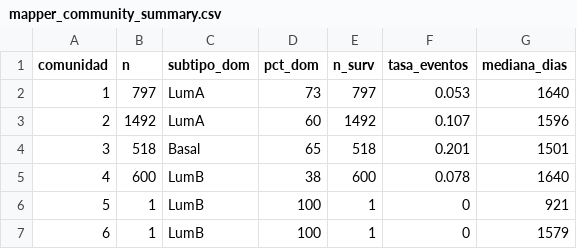
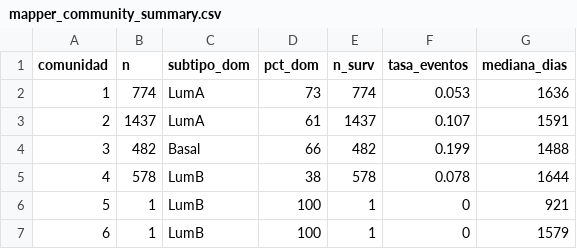
Before and after one commit to julianescord/breast-cancer-tda-pam50, a CSV file: results/tables/mapper_community_summary.csv, drawn as a sheet.

```diff
--- a/results/tables/mapper_community_summary.csv
+++ b/results/tables/mapper_community_summary.csv
@@ -1,6 +1,6 @@
 comunidad,n,subtipo_dom,pct_dom,n_surv,tasa_eventos,mediana_dias
-1,797,LumA,73,797,0.053,1640
-2,1492,LumA,60,1492,0.107,1596
-3,518,Basal,65,518,0.201,1501
-4,600,LumB,38,600,0.078,1640
+1,774,LumA,73,774,0.053,1636
+2,1437,LumA,61,1437,0.107,1591
+3,482,Basal,66,482,0.199,1488
+4,578,LumB,38,578,0.078,1644
 5,1,LumB,100,1,0,921
```
Also changed, not shown: results/tables/scanb_sensitivity.csv, 42 other files.
